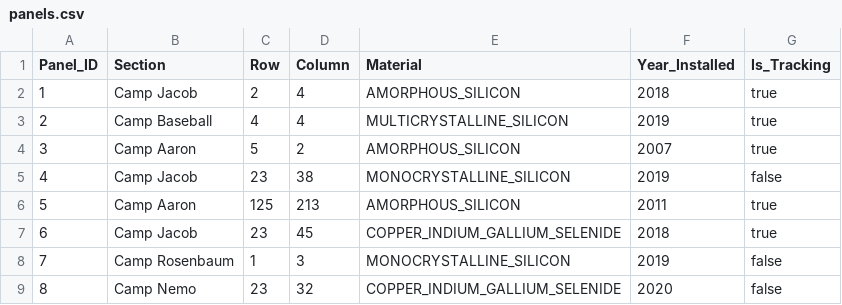
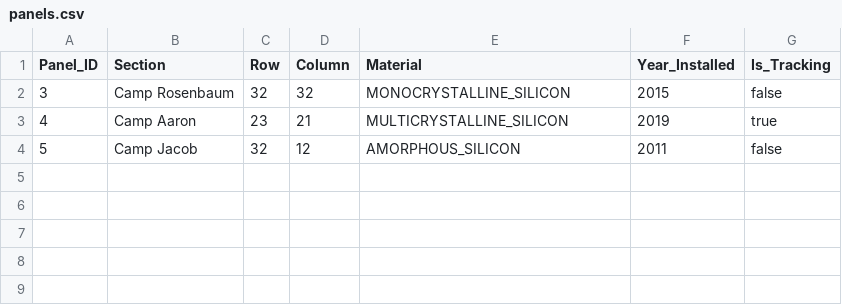
Before and after one commit to JacobRosenbaum/dev10-classwork, a CSV file: week-03/assessment/data/panels.csv, drawn as a sheet.

```diff
--- a/week-03/assessment/data/panels.csv
+++ b/week-03/assessment/data/panels.csv
@@ -1,9 +1,4 @@
 Panel_ID,Section,Row,Column,Material,Year_Installed,Is_Tracking
-1,Camp Jacob,2,4,AMORPHOUS_SILICON,2018,true
-2,Camp Baseball,4,4,MULTICRYSTALLINE_SILICON,2019,true
-3,Camp Aaron,5,2,AMORPHOUS_SILICON,2007,true
-4,Camp Jacob,23,38,MONOCRYSTALLINE_SILICON,2019,false
-5,Camp Aaron,125,213,AMORPHOUS_SILICON,2011,true
-6,Camp Jacob,23,45,COPPER_INDIUM_GALLIUM_SELENIDE,2018,true
-7,Camp Rosenbaum,1,3,MONOCRYSTALLINE_SILICON,2019,false
-8,Camp Nemo,23,32,COPPER_INDIUM_GALLIUM_SELENIDE,2020,false
+3,Camp Rosenbaum,32,32,MONOCRYSTALLINE_SILICON,2015,false
+4,Camp Aaron,23,21,MULTICRYSTALLINE_SILICON,2019,true
+5,Camp Jacob,32,12,AMORPHOUS_SILICON,2011,false
```
Also changed, not shown: 9 other files.
